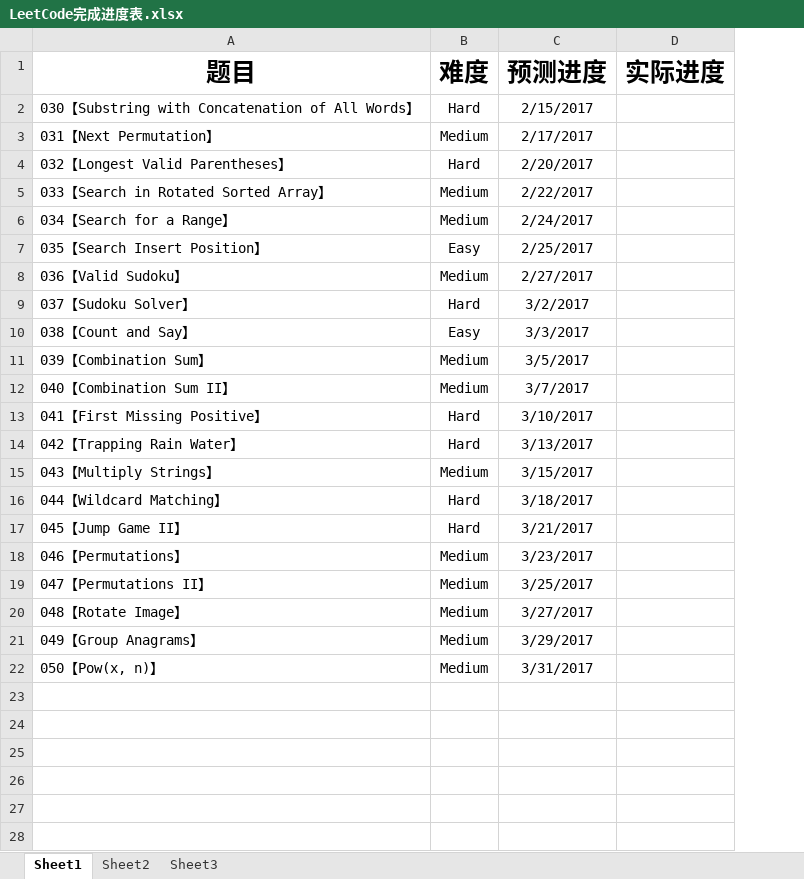
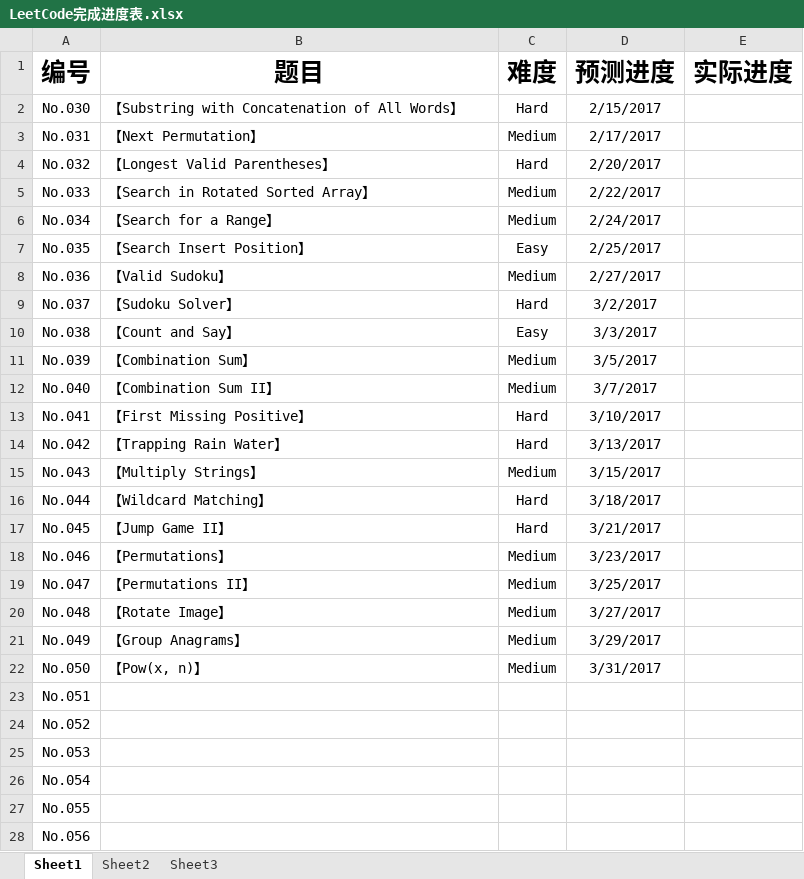
Before and after one commit to Gerrard-Feng/LeetCode, an Excel workbook: LeetCode完成进度表.xlsx, sheet Sheet1, drawn as a sheet; only a part is shown; values as stored, in another font and other column widths than the file's, no borders; addresses are those after the commit; the diff covers the shown part only; the diff names each change by its address in the sheet, - before the commit and + after, or states it on an @@ line.

```diff
--- a/LeetCode完成进度表.xlsx (sheet Sheet1)
+++ b/LeetCode完成进度表.xlsx (sheet Sheet1)
+column A (编号), rows 2-22: No.030 | No.031 | No.032 | No.033 | No.034 | No.035 | No.036 | No.037 | No.038 | No.039 | No.040 | No.041 | No.042 | No.043 | No.044 | No.045 | No.046 | No.047 | No.048 | No.049 | No.050
-B2 (题目): 030【Substring with Concatenation of All Words】
+B2 (题目): 【Substring with Concatenation of All Words】
-B3 (题目): 031【Next Permutation】
+B3 (题目): 【Next Permutation】
-B4 (题目): 032【Longest Valid Parentheses】
+B4 (题目): 【Longest Valid Parentheses】
-B5 (题目): 033【Search in Rotated Sorted Array】
+B5 (题目): 【Search in Rotated Sorted Array】
-B6 (题目): 034【Search for a Range】
+B6 (题目): 【Search for a Range】
-B7 (题目): 035【Search Insert Position】
+B7 (题目): 【Search Insert Position】
-B8 (题目): 036【Valid Sudoku】
+B8 (题目): 【Valid Sudoku】
-B9 (题目): 037【Sudoku Solver】
+B9 (题目): 【Sudoku Solver】
-B10 (题目): 038【Count and Say】
+B10 (题目): 【Count and Say】
-B11 (题目): 039【Combination Sum】
+B11 (题目): 【Combination Sum】
-B12 (题目): 040【Combination Sum II】
+B12 (题目): 【Combination Sum II】
-B13 (题目): 041【First Missing Positive】
+B13 (题目): 【First Missing Positive】
-B14 (题目): 042【Trapping Rain Water】
+B14 (题目): 【Trapping Rain Water】
-B15 (题目): 043【Multiply Strings】
+B15 (题目): 【Multiply Strings】
-B16 (题目): 044【Wildcard Matching】
+B16 (题目): 【Wildcard Matching】
-B17 (题目): 045【Jump Game II】
+B17 (题目): 【Jump Game II】
-B18 (题目): 046【Permutations】
+B18 (题目): 【Permutations】
-B19 (题目): 047【Permutations II】
+B19 (题目): 【Permutations II】
-B20 (题目): 048【Rotate Image】
+B20 (题目): 【Rotate Image】
-B21 (题目): 049【Group Anagrams】
+B21 (题目): 【Group Anagrams】
-B22 (题目): 050【Pow(x, n)】
+B22 (题目): 【Pow(x, n)】
+row 23: No.051
+row 24: No.052
+row 25: No.053
+row 26: No.054
+row 27: No.055
+row 28: No.056
```
Also changed, not shown: 20 added rows elsewhere in this sheet, LeetCode时间记录表.xlsx.
